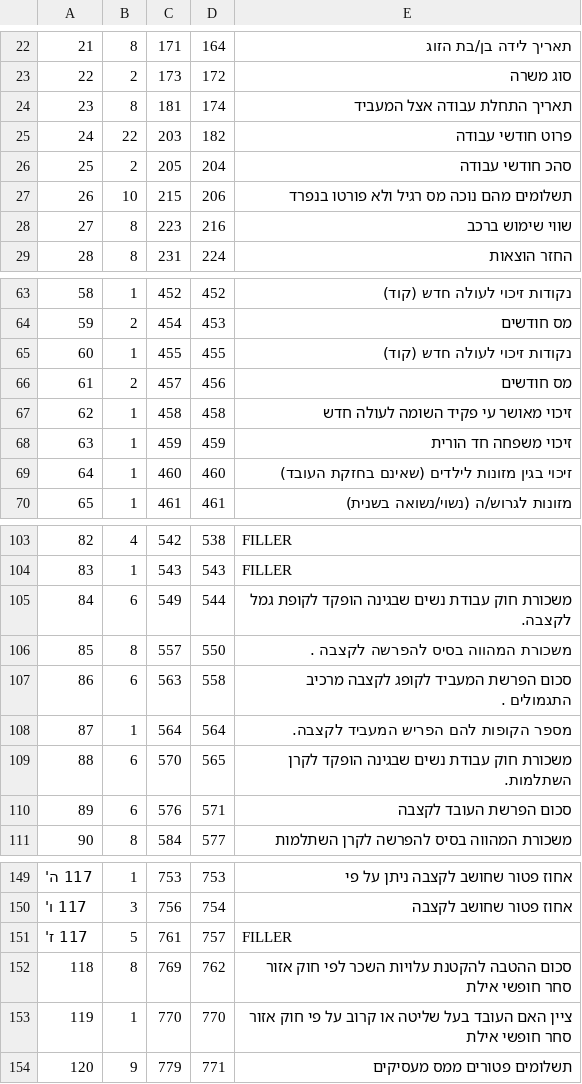
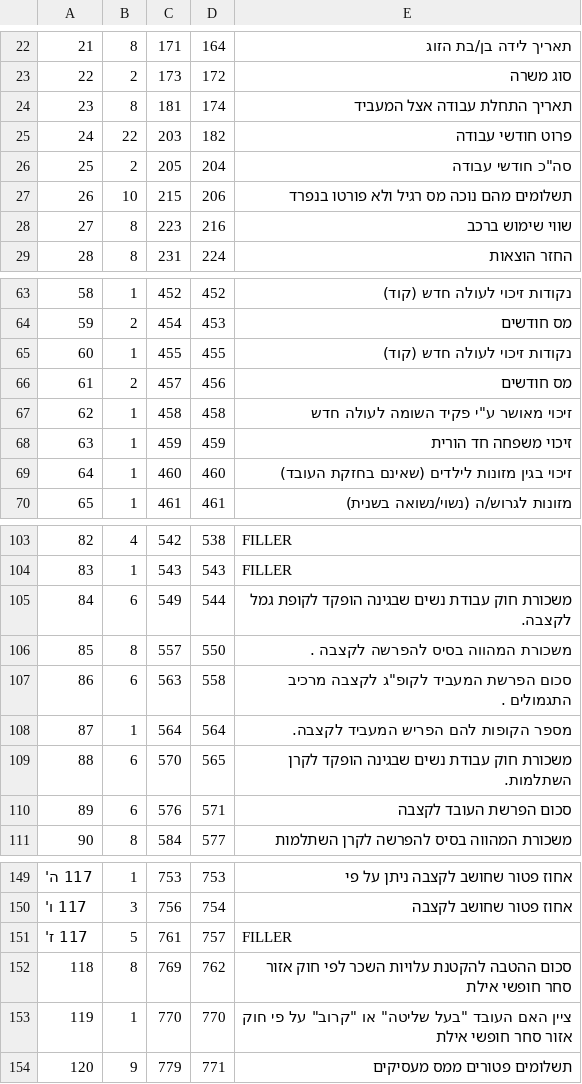
Before and after one commit to shneoryakobovitz/aba, a CSV file: test.csv, drawn as a sheet; only a part is shown, gaps mark what is left out; the diff covers the shown part only.

```diff
--- a/test.csv
+++ b/test.csv
@@ -25,3 +25,3 @@
 24,22,203,182,פרוט חודשי עבודה
-25,2,205,204,סהכ חודשי עבודה
+25,2,205,204,"סה""כ חודשי עבודה"
 26,10,215,206,תשלומים  מהם נוכה מס רגיל ולא פורטו בנפרד
@@ -66,3 +66,3 @@
 61,2,457,456,מס חודשים
-62,1,458,458,זיכוי מאושר עי פקיד השומה לעולה חדש
+62,1,458,458,"זיכוי מאושר ע""י פקיד השומה לעולה חדש"
 63,1,459,459,זיכוי משפחה חד הורית
@@ -106,3 +106,3 @@
 85,8,557,550,משכורת המהווה בסיס להפרשה לקצבה .
-86,6,563,558,סכום הפרשת המעביד לקופג לקצבה מרכיב התגמולים .
+86,6,563,558,"סכום הפרשת המעביד לקופ""ג לקצבה מרכיב התגמולים ."
 87,1,564,564,מספר הקופות להם הפריש המעביד לקצבה.
@@ -152,3 +152,3 @@
 118,8,769,762,סכום ההטבה להקטנת עלויות השכר לפי חוק אזור סחר חופשי  אילת
-119,1,770,770,ציין האם העובד בעל שליטה או קרוב על פי חוק אזור סחר חופשי  אילת
+119,1,770,770,"ציין האם העובד ""בעל שליטה"" או ""קרוב"" על פי חוק אזור סחר חופשי  אילת"
 120,9,779,771,תשלומים פטורים ממס מעסיקים
```
Also changed, not shown: 22 edited cells elsewhere in this file, 8 other files.
